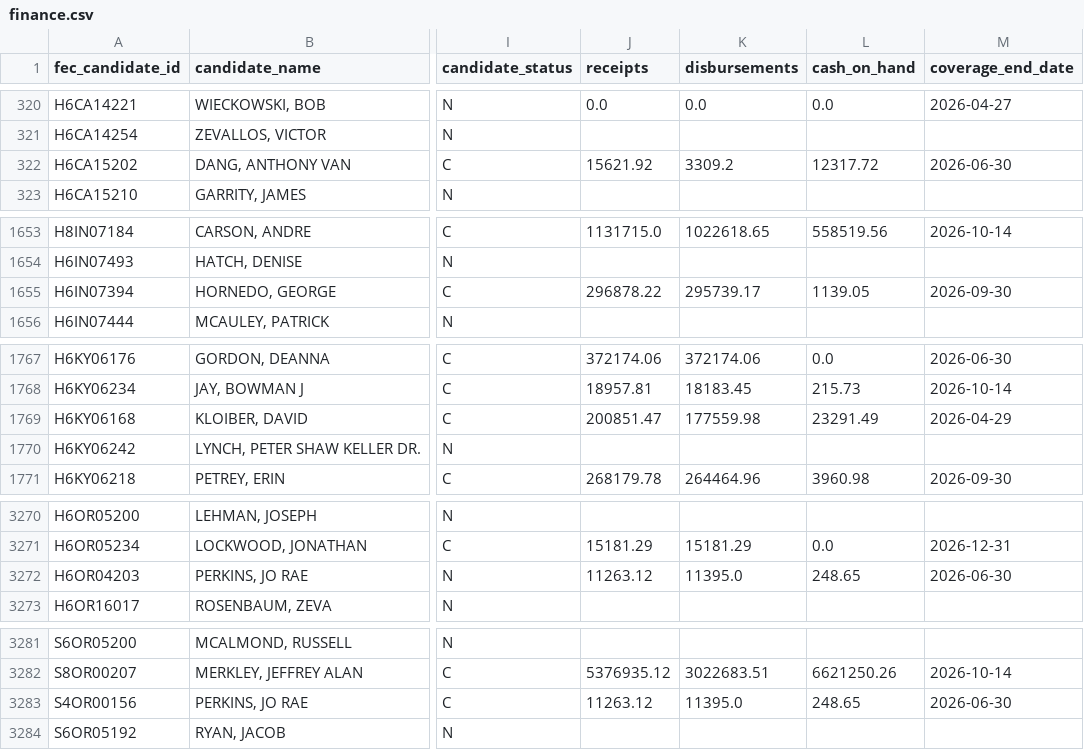
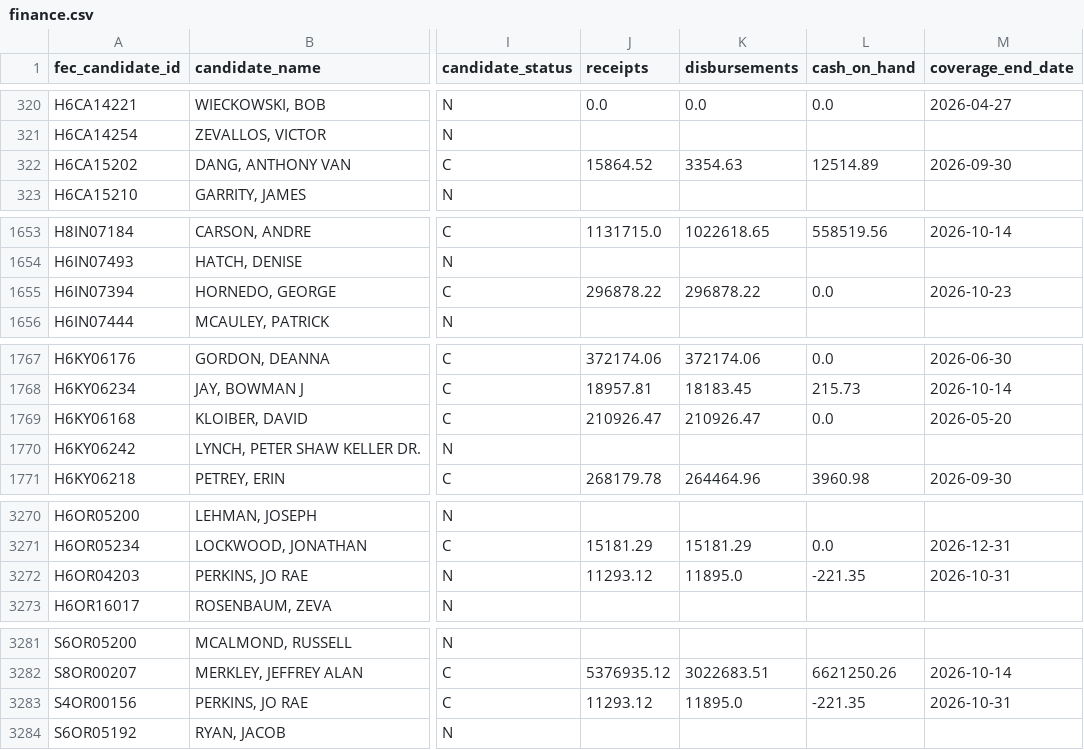
Before and after one commit to TMHSDigital/USA-Election-Tracker, a CSV file: fec/finance.csv, drawn as a sheet; only a part is shown, gaps mark what is left out; the diff covers the shown part only; the diff names each change by its address in the sheet, - before the commit and + after, or states it on an @@ line.

```diff
--- a/fec/finance.csv
+++ b/fec/finance.csv
-J322 (receipts): 15621.92
+J322 (receipts): 15864.52
-K322 (disbursements): 3309.2
+K322 (disbursements): 3354.63
-L322 (cash_on_hand): 12317.72
+L322 (cash_on_hand): 12514.89
-M322 (coverage_end_date): 2026-06-30
+M322 (coverage_end_date): 2026-09-30
-K1655 (disbursements): 295739.17
+K1655 (disbursements): 296878.22
-L1655 (cash_on_hand): 1139.05
+L1655 (cash_on_hand): 0.0
-M1655 (coverage_end_date): 2026-09-30
+M1655 (coverage_end_date): 2026-10-23
-J1769 (receipts): 200851.47
+J1769 (receipts): 210926.47
-K1769 (disbursements): 177559.98
+K1769 (disbursements): 210926.47
-L1769 (cash_on_hand): 23291.49
+L1769 (cash_on_hand): 0.0
-M1769 (coverage_end_date): 2026-04-29
+M1769 (coverage_end_date): 2026-05-20
-J3272 (receipts): 11263.12
+J3272 (receipts): 11293.12
-K3272 (disbursements): 11395.0
+K3272 (disbursements): 11895.0
-L3272 (cash_on_hand): 248.65
+L3272 (cash_on_hand): -221.35
-M3272 (coverage_end_date): 2026-06-30
+M3272 (coverage_end_date): 2026-10-31
-J3283 (receipts): 11263.12
+J3283 (receipts): 11293.12
-K3283 (disbursements): 11395.0
+K3283 (disbursements): 11895.0
-L3283 (cash_on_hand): 248.65
+L3283 (cash_on_hand): -221.35
-M3283 (coverage_end_date): 2026-06-30
+M3283 (coverage_end_date): 2026-10-31
```
Also changed, not shown: 15 edited cells elsewhere in this file, 8 other files.
